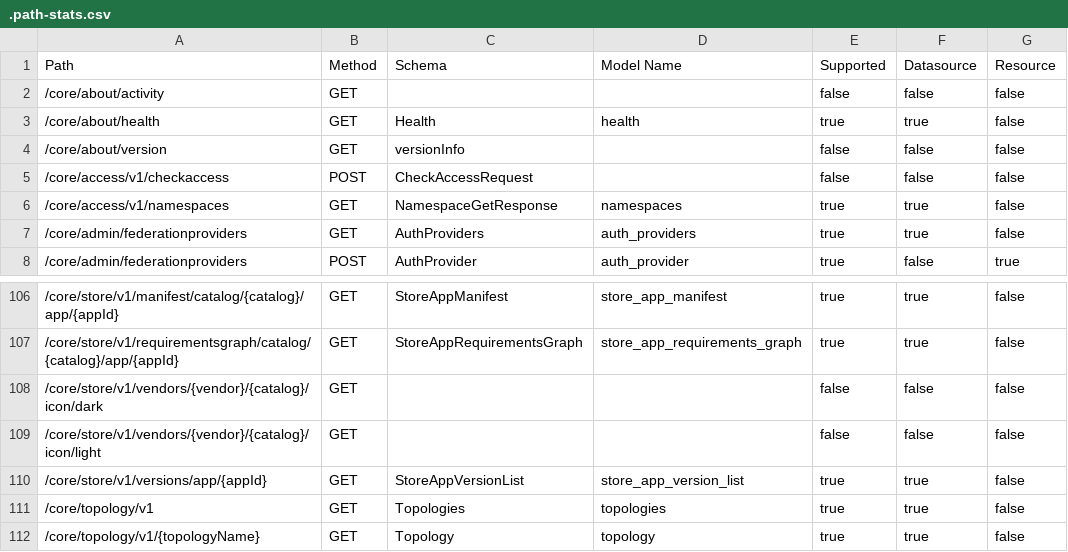
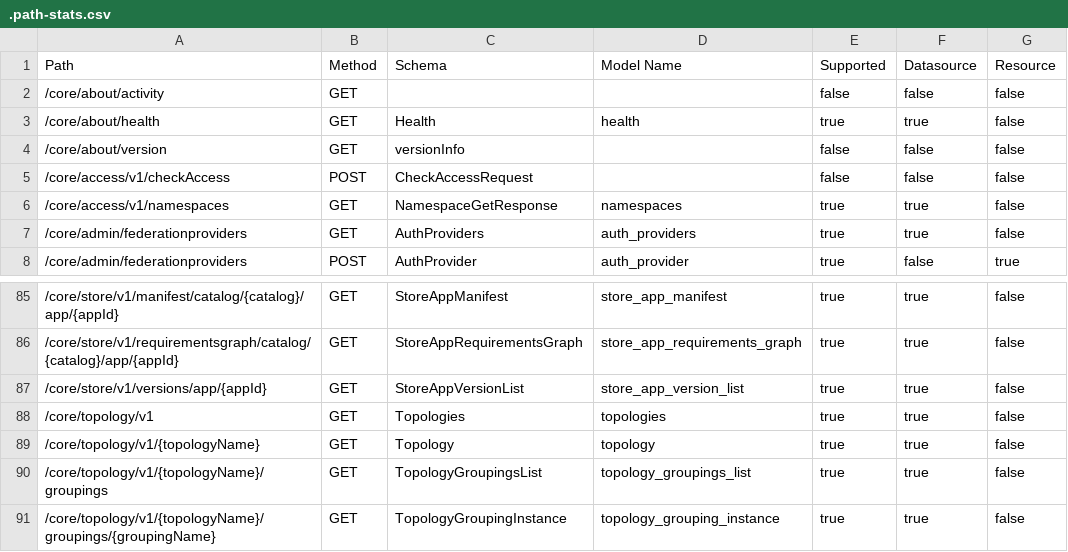
Before and after one commit to nokia-eda/terraform-provider-core-v1, a CSV file: .path-stats.csv, drawn as a sheet; only a part is shown, gaps mark what is left out; the shorter side is filled out with more unchanged rows; the diff covers the shown part only.

```diff
--- a/.path-stats.csv
+++ b/.path-stats.csv
@@ -4,3 +4,3 @@ Path,Method,Schema,Model Name,Supported,Datasource,Resource
 /core/about/version,GET,versionInfo,,false,false,false
-/core/access/v1/checkaccess,POST,CheckAccessRequest,,false,false,false
+/core/access/v1/checkAccess,POST,CheckAccessRequest,,false,false,false
 /core/access/v1/namespaces,GET,NamespaceGetResponse,namespaces,true,true,false
@@ -107,4 +86,2 @@ Path,Method,Schema,Model Name,Supported,Datasource,Resource
 /core/store/v1/requirementsgraph/catalog/{catalog}/app/{appId},GET,StoreAppRequirementsGraph,store_app_requirements_graph,true,true,false
-/core/store/v1/vendors/{vendor}/{catalog}/icon/dark,GET,,,false,false,false
-/core/store/v1/vendors/{vendor}/{catalog}/icon/light,GET,,,false,false,false
 /core/store/v1/versions/app/{appId},GET,StoreAppVersionList,store_app_version_list,true,true,false
```
Also changed, not shown: 2 added rows and 28 removed rows elsewhere in this file, 51 other files.
